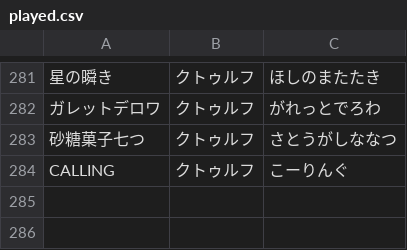
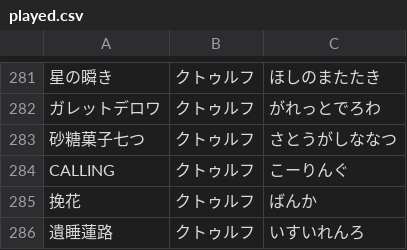
Before and after one commit to medamayaki44/medamayaki-site, a CSV file: data/played.csv, drawn as a sheet; only a part is shown, gaps mark what is left out; the diff names each change by its address in the sheet, - before the commit and + after, or states it on an @@ line.

```diff
--- a/data/played.csv
+++ b/data/played.csv
+row 285: 挽花 | クトゥルフ | ばんか
+row 286: 遺睡蓮路 | クトゥルフ | いすいれんろ
```
Also changed, not shown: data/pc.csv, 2 other files.
